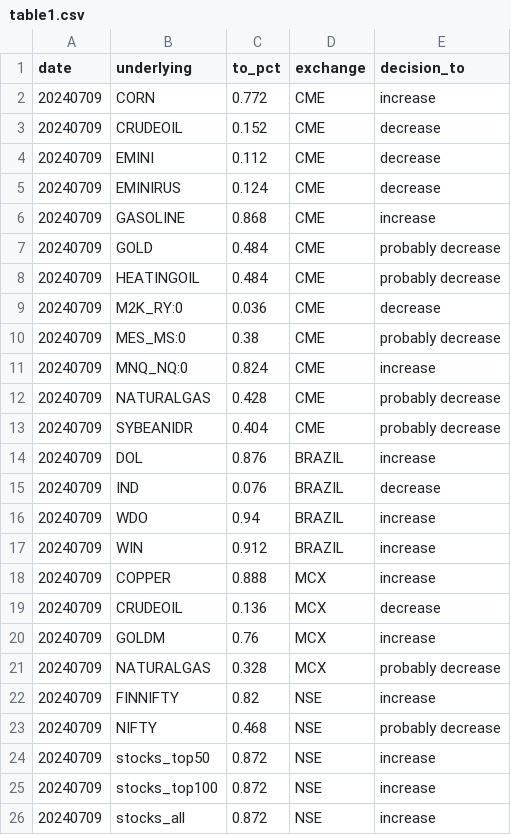
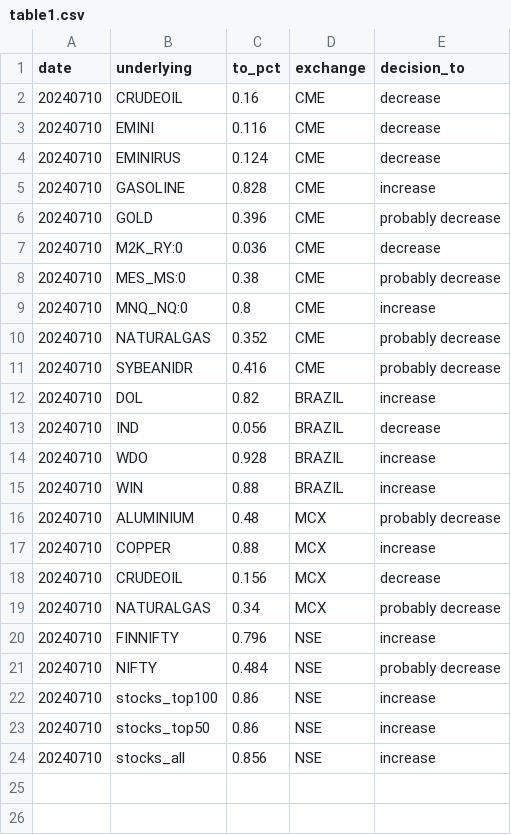
Before and after one commit to kanika-create/alloc, a CSV file: table1.csv, drawn as a sheet.

```diff
--- a/table1.csv
+++ b/table1.csv
@@ -1,26 +1,24 @@
 date,underlying,to_pct,exchange,decision_to
-20240709,CORN,0.772,CME,increase
-20240709,CRUDEOIL,0.152,CME,decrease
-20240709,EMINI,0.112,CME,decrease
-20240709,EMINIRUS,0.124,CME,decrease
-20240709,GASOLINE,0.868,CME,increase
-20240709,GOLD,0.484,CME,probably decrease
-20240709,HEATINGOIL,0.484,CME,probably decrease
-20240709,M2K_RY:0,0.036,CME,decrease
-20240709,MES_MS:0,0.38,CME,probably decrease
-20240709,MNQ_NQ:0,0.824,CME,increase
-20240709,NATURALGAS,0.428,CME,probably decrease
-20240709,SYBEANIDR,0.404,CME,probably decrease
-20240709,DOL,0.876,BRAZIL,increase
-20240709,IND,0.076,BRAZIL,decrease
-20240709,WDO,0.94,BRAZIL,increase
-20240709,WIN,0.912,BRAZIL,increase
-20240709,COPPER,0.888,MCX,increase
-20240709,CRUDEOIL,0.136,MCX,decrease
-20240709,GOLDM,0.76,MCX,increase
-20240709,NATURALGAS,0.328,MCX,probably decrease
-20240709,FINNIFTY,0.82,NSE,increase
-20240709,NIFTY,0.468,NSE,probably decrease
-20240709,stocks_top50,0.872,NSE,increase
-20240709,stocks_top100,0.872,NSE,increase
-20240709,stocks_all,0.872,NSE,increase
+20240710,CRUDEOIL,0.16,CME,decrease
+20240710,EMINI,0.116,CME,decrease
+20240710,EMINIRUS,0.124,CME,decrease
+20240710,GASOLINE,0.828,CME,increase
+20240710,GOLD,0.396,CME,probably decrease
+20240710,M2K_RY:0,0.036,CME,decrease
+20240710,MES_MS:0,0.38,CME,probably decrease
+20240710,MNQ_NQ:0,0.8,CME,increase
+20240710,NATURALGAS,0.352,CME,probably decrease
+20240710,SYBEANIDR,0.416,CME,probably decrease
+20240710,DOL,0.82,BRAZIL,increase
+20240710,IND,0.056,BRAZIL,decrease
+20240710,WDO,0.928,BRAZIL,increase
+20240710,WIN,0.88,BRAZIL,increase
+20240710,ALUMINIUM,0.48,MCX,probably decrease
+20240710,COPPER,0.88,MCX,increase
+20240710,CRUDEOIL,0.156,MCX,decrease
+20240710,NATURALGAS,0.34,MCX,probably decrease
+20240710,FINNIFTY,0.796,NSE,increase
+20240710,NIFTY,0.484,NSE,probably decrease
+20240710,stocks_top100,0.86,NSE,increase
+20240710,stocks_top50,0.86,NSE,increase
+20240710,stocks_all,0.856,NSE,increase
```
Also changed, not shown: table2.csv, table3.csv.
